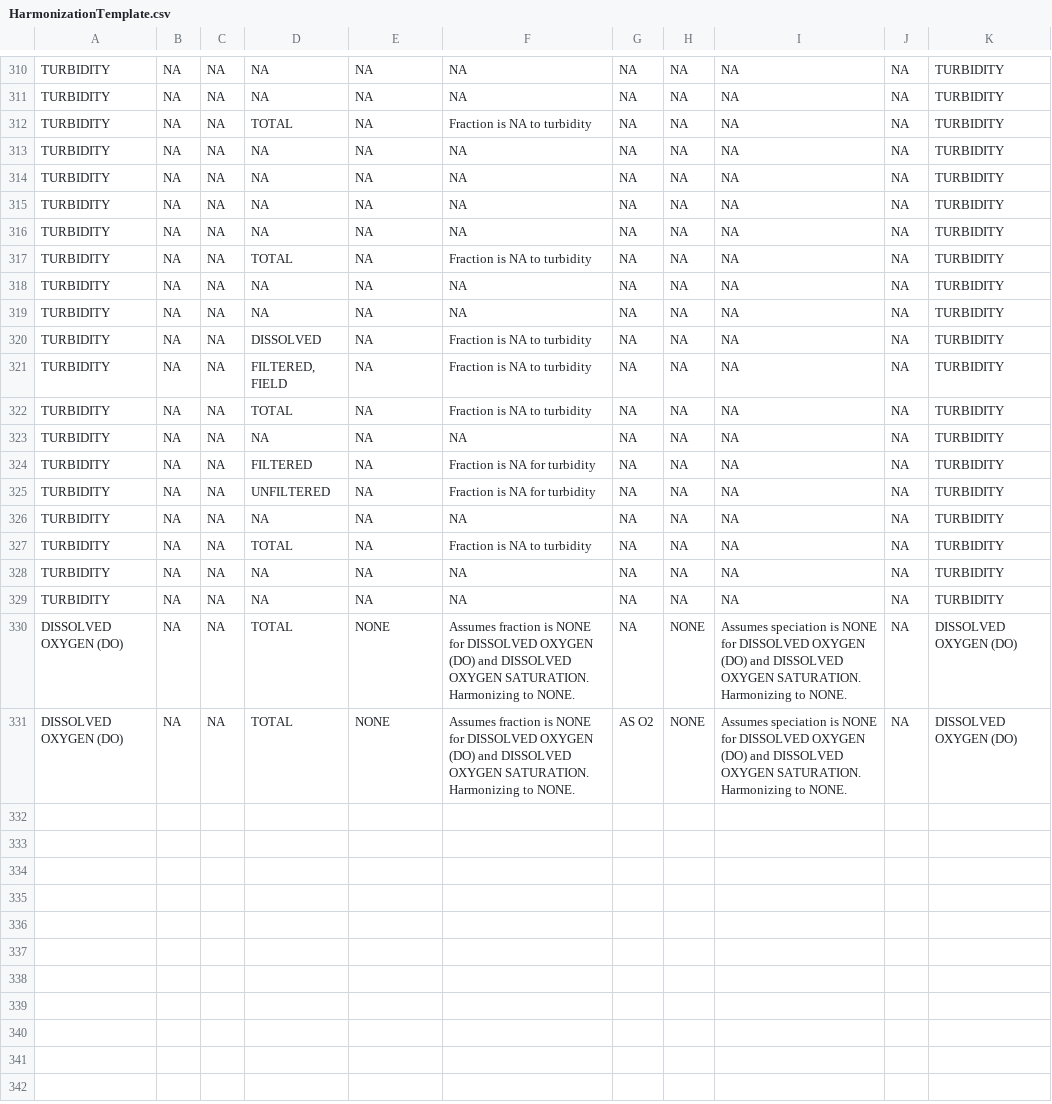
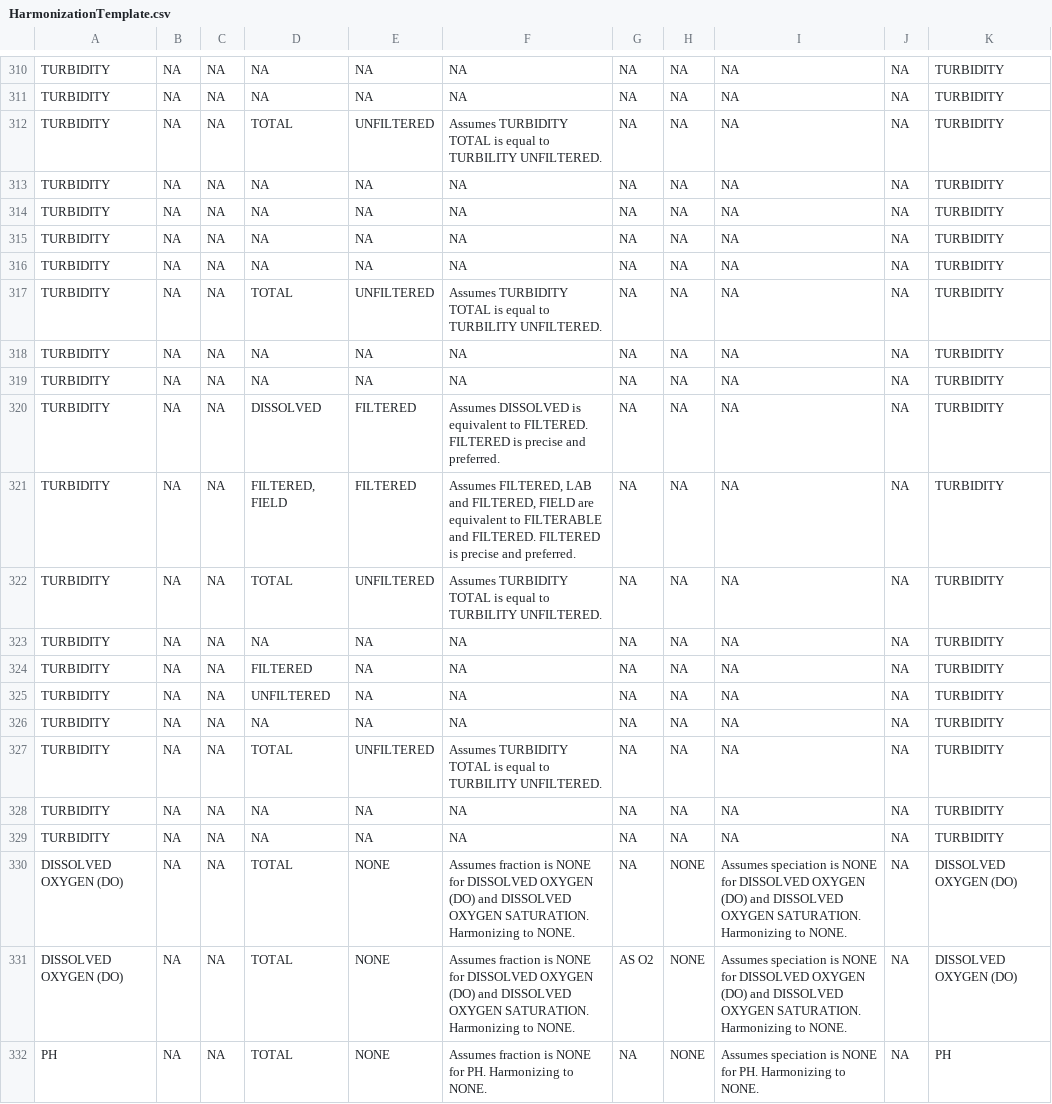
Before and after one commit to USEPA/EPATADA, a CSV file: inst/extdata/HarmonizationTemplate.csv, drawn as a sheet; only a part is shown, gaps mark what is left out; the diff covers the shown part only.

Commit message:
update harmonization template and priority char unit ref

```diff
--- a/inst/extdata/HarmonizationTemplate.csv
+++ b/inst/extdata/HarmonizationTemplate.csv
@@ -311,3 +311,3 @@ TURBIDITY,NA,NA,NA,NA,NA,NA,NA,NA,NA,TURBIDITY
 TURBIDITY,NA,NA,NA,NA,NA,NA,NA,NA,NA,TURBIDITY
-TURBIDITY,NA,NA,TOTAL,NA,Fraction is NA to turbidity,NA,NA,NA,NA,TURBIDITY
+TURBIDITY,NA,NA,TOTAL,UNFILTERED,Assumes TURBIDITY TOTAL is equal to TURBILITY UNFILTERED.,NA,NA,NA,NA,TURBIDITY
 TURBIDITY,NA,NA,NA,NA,NA,NA,NA,NA,NA,TURBIDITY
@@ -316,13 +316,13 @@ TURBIDITY,NA,NA,NA,NA,NA,NA,NA,NA,NA,TURBIDITY
 TURBIDITY,NA,NA,NA,NA,NA,NA,NA,NA,NA,TURBIDITY
-TURBIDITY,NA,NA,TOTAL,NA,Fraction is NA to turbidity,NA,NA,NA,NA,TURBIDITY
+TURBIDITY,NA,NA,TOTAL,UNFILTERED,Assumes TURBIDITY TOTAL is equal to TURBILITY UNFILTERED.,NA,NA,NA,NA,TURBIDITY
 TURBIDITY,NA,NA,NA,NA,NA,NA,NA,NA,NA,TURBIDITY
 TURBIDITY,NA,NA,NA,NA,NA,NA,NA,NA,NA,TURBIDITY
-TURBIDITY,NA,NA,DISSOLVED,NA,Fraction is NA to turbidity,NA,NA,NA,NA,TURBIDITY
-TURBIDITY,NA,NA,"FILTERED, FIELD",NA,Fraction is NA to turbidity,NA,NA,NA,NA,TURBIDITY
-TURBIDITY,NA,NA,TOTAL,NA,Fraction is NA to turbidity,NA,NA,NA,NA,TURBIDITY
+TURBIDITY,NA,NA,DISSOLVED,FILTERED,Assumes DISSOLVED is equivalent to FILTERED. FILTERED is precise and preferred.,NA,NA,NA,NA,TURBIDITY
+TURBIDITY,NA,NA,"FILTERED, FIELD",FILTERED,"Assumes FILTERED, LAB and FILTERED, FIELD are equivalent to FILTERABLE and FILTERED. FILTERED is precise and preferred.",NA,NA,NA,NA,TURBIDITY
+TURBIDITY,NA,NA,TOTAL,UNFILTERED,Assumes TURBIDITY TOTAL is equal to TURBILITY UNFILTERED.,NA,NA,NA,NA,TURBIDITY
 TURBIDITY,NA,NA,NA,NA,NA,NA,NA,NA,NA,TURBIDITY
-TURBIDITY,NA,NA,FILTERED,NA,Fraction is NA for turbidity,NA,NA,NA,NA,TURBIDITY
-TURBIDITY,NA,NA,UNFILTERED,NA,Fraction is NA for turbidity,NA,NA,NA,NA,TURBIDITY
+TURBIDITY,NA,NA,FILTERED,NA,NA,NA,NA,NA,NA,TURBIDITY
+TURBIDITY,NA,NA,UNFILTERED,NA,NA,NA,NA,NA,NA,TURBIDITY
 TURBIDITY,NA,NA,NA,NA,NA,NA,NA,NA,NA,TURBIDITY
-TURBIDITY,NA,NA,TOTAL,NA,Fraction is NA to turbidity,NA,NA,NA,NA,TURBIDITY
+TURBIDITY,NA,NA,TOTAL,UNFILTERED,Assumes TURBIDITY TOTAL is equal to TURBILITY UNFILTERED.,NA,NA,NA,NA,TURBIDITY
 TURBIDITY,NA,NA,NA,NA,NA,NA,NA,NA,NA,TURBIDITY
@@ -331 +331,2 @@ DISSOLVED OXYGEN (DO),NA,NA,TOTAL,NONE,Assumes fraction is NONE for DISSOLVED OX
 DISSOLVED OXYGEN (DO),NA,NA,TOTAL,NONE,Assumes fraction is NONE for DISSOLVED OXYGEN (DO) and DISSOLVED OXYGEN SATURATION. Harmonizing to NONE.,AS O2,NONE,Assumes speciation is NONE for DISSOLVED OXYGEN (DO) and DISSOLVED OXYGEN SATURATION. Harmonizing to NONE.,NA,DISSOLVED OXYGEN (DO)
+PH,NA,NA,TOTAL,NONE,Assumes fraction is NONE for PH. Harmonizing to NONE.,NA,NONE,Assumes speciation is NONE for PH. Harmonizing to NONE.,NA,PH
```
Also changed, not shown: 26 edited cells elsewhere in this file, inst/extdata/TADAPriorityCharConvertRef.csv.
